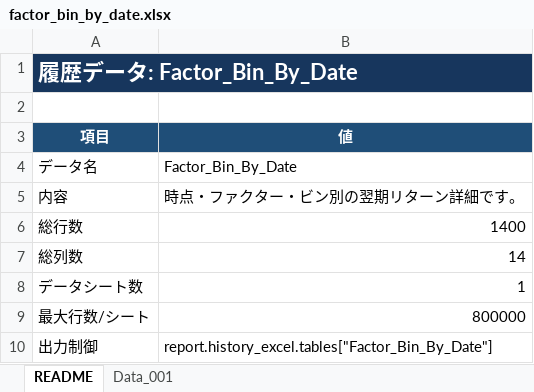
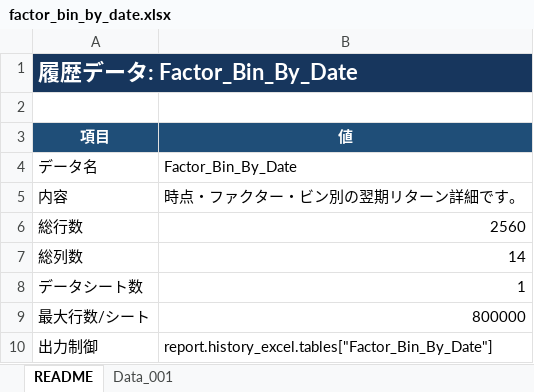
Before and after one commit to NishimuraTsubasa/VTX_works, an Excel workbook: 10. Equity/work/fundamentals_model/20260715_ファンダメンタルズの検討②/outputs/history/factor_bin_by_date.xlsx, sheet README, drawn as a sheet; values as stored, in another font and other column widths than the file's, no borders; the diff names each change by its address in the sheet, - before the commit and + after, or states it on an @@ line.

```diff
--- a/10. Equity/work/fundamentals_model/20260715_ファンダメンタルズの検討②/outputs/history/factor_bin_by_date.xlsx (sheet README)
+++ b/10. Equity/work/fundamentals_model/20260715_ファンダメンタルズの検討②/outputs/history/factor_bin_by_date.xlsx (sheet README)
-B6 (値): 1400
+B6 (値): 2560
```
Also changed, not shown: sheet Data_001, 10. Equity/work/fundamentals_model/20260715_ファンダメンタルズの検討②/outputs/analysis_summary.xlsx, 10. Equity/work/fundamentals_model/20260715_ファンダメンタルズの検討②/outputs/history/factor_coefficients.xlsx, 40 other files.
